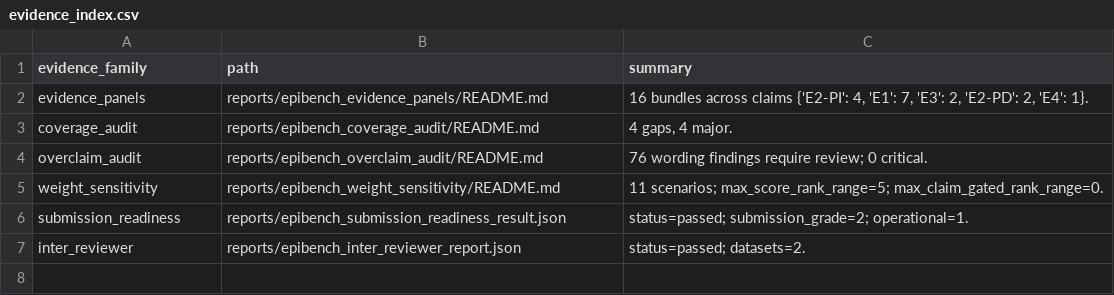
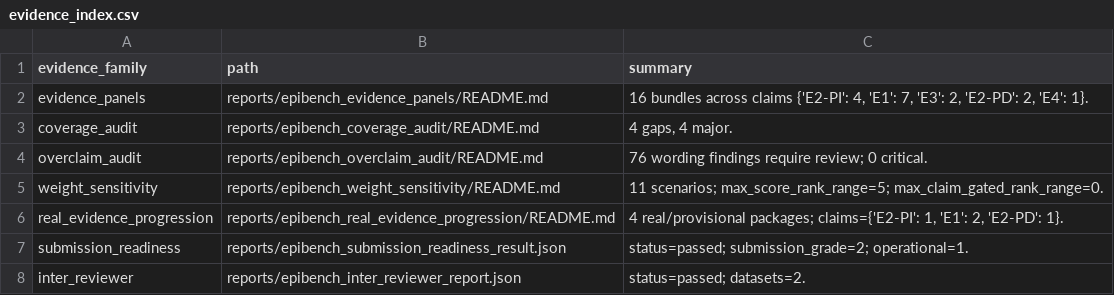
Before and after one commit to akiroussama/iot-edge-ai-seizure-detection, a CSV file: reports/epibench_reviewer_packet/evidence_index.csv, drawn as a sheet; the diff names each change by its address in the sheet, - before the commit and + after, or states it on an @@ line.

Commit message:
Add real evidence progression panel
Summarize the current non-demo EpiBench evidence path across CHB-MIT metadata, CHB-MIT waveform micro, MSG Gate C, and SeizeIT2 preliminary packages.

The generated matrix distinguishes structural E2-PI, waveform-derived E1 failure, patient-dependent forecasting, and preliminary wearable evidence so real-data progress is visible without overclaiming.

Validation: python scripts/epibench_build_real_evidence_progression.py; python scripts/epibench_overclaim_audit.py; python scripts/epibench_build_reviewer_packet.py; uv run --extra dev pytest tests/test_epibench_standard.py -q; uv run --extra dev ruff check src/epibench tests/test_epibench_standard.py scripts/epibench.py scripts/epibench_build_msg_gate_c_package.py scripts/epibench_build_chbmit_package.py scripts/epibench_build_chbmit_waveform_micro_package.py scripts/epibench_build_evidence_panels.py scripts/epibench_build_coverage_audit.py scripts/epibench_overclaim_audit.py scripts/epibench_build_reviewer_packet.py scripts/epibench_build_weight_sensitivity.py scripts/epibench_build_real_evidence_progression.py.

```diff
--- a/reports/epibench_reviewer_packet/evidence_index.csv
+++ b/reports/epibench_reviewer_packet/evidence_index.csv
+row 6: real_evidence_progression | reports/epibench_real_evidence_progression/README.md | 4 real/provisional packages; claims={'E2-PI': 1, 'E1': 2, 'E2-PD': 1}.
```
Also changed, not shown: reports/epibench_overclaim_audit/overclaim_findings.csv, reports/epibench_reviewer_packet/pre_submission_action_register.csv, 8 other files.
